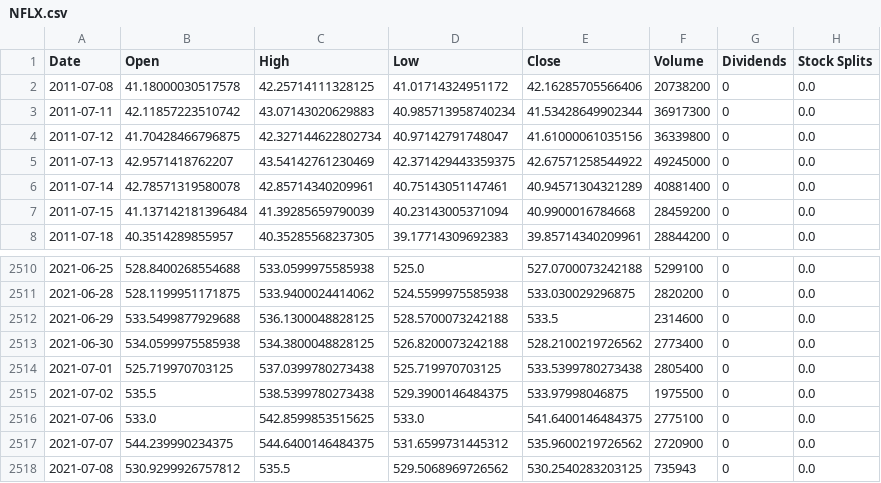
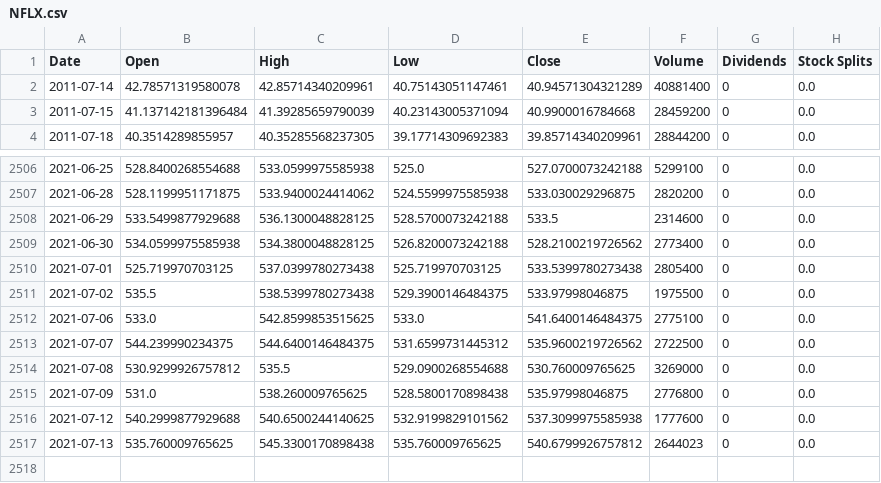
Before and after one commit to steveyx/PortfolioOptimization, a CSV file: data/NFLX.csv, drawn as a sheet; only a part is shown, gaps mark what is left out.

```diff
--- a/data/NFLX.csv
+++ b/data/NFLX.csv
@@ -1,6 +1,2 @@
 Date,Open,High,Low,Close,Volume,Dividends,Stock Splits
-2011-07-08,41.18000030517578,42.25714111328125,41.01714324951172,42.16285705566406,20738200,0,0.0
-2011-07-11,42.11857223510742,43.07143020629883,40.985713958740234,41.53428649902344,36917300,0,0.0
-2011-07-12,41.70428466796875,42.327144622802734,40.97142791748047,41.61000061035156,36339800,0,0.0
-2011-07-13,42.9571418762207,43.54142761230469,42.371429443359375,42.67571258544922,49245000,0,0.0
 2011-07-14,42.78571319580078,42.85714340209961,40.75143051147461,40.94571304321289,40881400,0,0.0
@@ -2516,3 +2512,6 @@ Date,Open,High,Low,Close,Volume,Dividends,Stock Splits
 2021-07-06,533.0,542.8599853515625,533.0,541.6400146484375,2775100,0,0.0
-2021-07-07,544.239990234375,544.6400146484375,531.6599731445312,535.9600219726562,2720900,0,0.0
-2021-07-08,530.9299926757812,535.5,529.5068969726562,530.2540283203125,735943,0,0.0
+2021-07-07,544.239990234375,544.6400146484375,531.6599731445312,535.9600219726562,2722500,0,0.0
+2021-07-08,530.9299926757812,535.5,529.0900268554688,530.760009765625,3269000,0,0.0
+2021-07-09,531.0,538.260009765625,528.5800170898438,535.97998046875,2776800,0,0.0
+2021-07-12,540.2999877929688,540.6500244140625,532.9199829101562,537.3099975585938,1777600,0,0.0
+2021-07-13,535.760009765625,545.3300170898438,535.760009765625,540.6799926757812,2644023,0,0.0
```
Also changed, not shown: data/AAPL.csv, data/BABA.csv, 10 other files.
